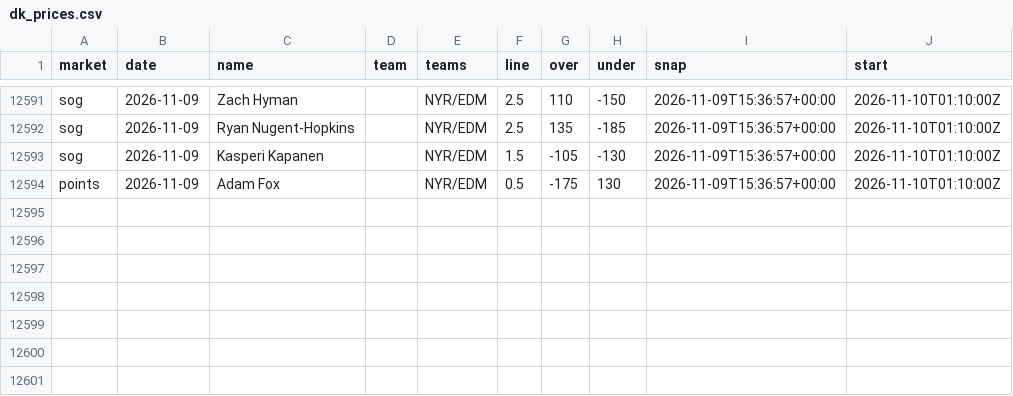
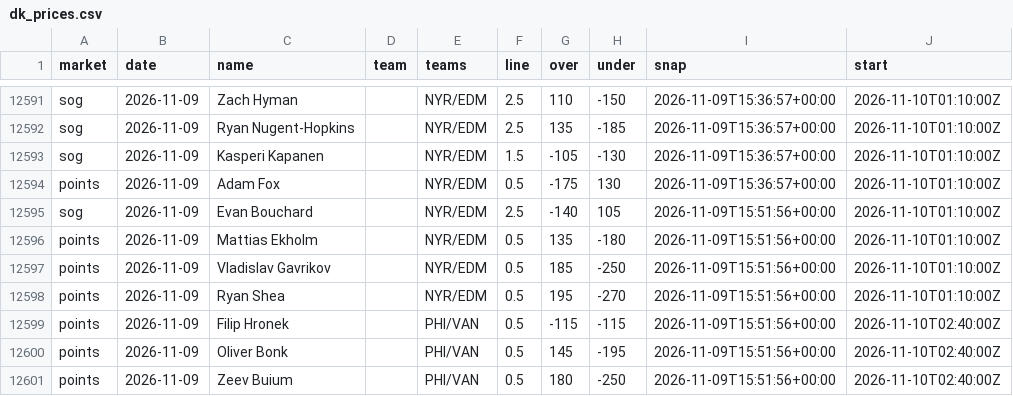
Before and after one commit to quinnrob11-sketch/qrob-nhl-goalie-model, a CSV file: model/data/dk_prices.csv, drawn as a sheet; only a part is shown, gaps mark what is left out.

```diff
--- a/model/data/dk_prices.csv
+++ b/model/data/dk_prices.csv
@@ -12594 +12594,8 @@ sog,2026-11-09,Kasperi Kapanen,,NYR/EDM,1.5,-105,-130,2026-11-09T15:36:57+00:00,
 points,2026-11-09,Adam Fox,,NYR/EDM,0.5,-175,130,2026-11-09T15:36:57+00:00,2026-11-10T01:10:00Z
+sog,2026-11-09,Evan Bouchard,,NYR/EDM,2.5,-140,105,2026-11-09T15:51:56+00:00,2026-11-10T01:10:00Z
+points,2026-11-09,Mattias Ekholm,,NYR/EDM,0.5,135,-180,2026-11-09T15:51:56+00:00,2026-11-10T01:10:00Z
+points,2026-11-09,Vladislav Gavrikov,,NYR/EDM,0.5,185,-250,2026-11-09T15:51:56+00:00,2026-11-10T01:10:00Z
+points,2026-11-09,Ryan Shea,,NYR/EDM,0.5,195,-270,2026-11-09T15:51:56+00:00,2026-11-10T01:10:00Z
+points,2026-11-09,Filip Hronek,,PHI/VAN,0.5,-115,-115,2026-11-09T15:51:56+00:00,2026-11-10T02:40:00Z
+points,2026-11-09,Oliver Bonk,,PHI/VAN,0.5,145,-195,2026-11-09T15:51:56+00:00,2026-11-10T02:40:00Z
+points,2026-11-09,Zeev Buium,,PHI/VAN,0.5,180,-250,2026-11-09T15:51:56+00:00,2026-11-10T02:40:00Z
```
Also changed, not shown: model/data/book_prices.csv, model/data/legs.csv, 9 other files.
